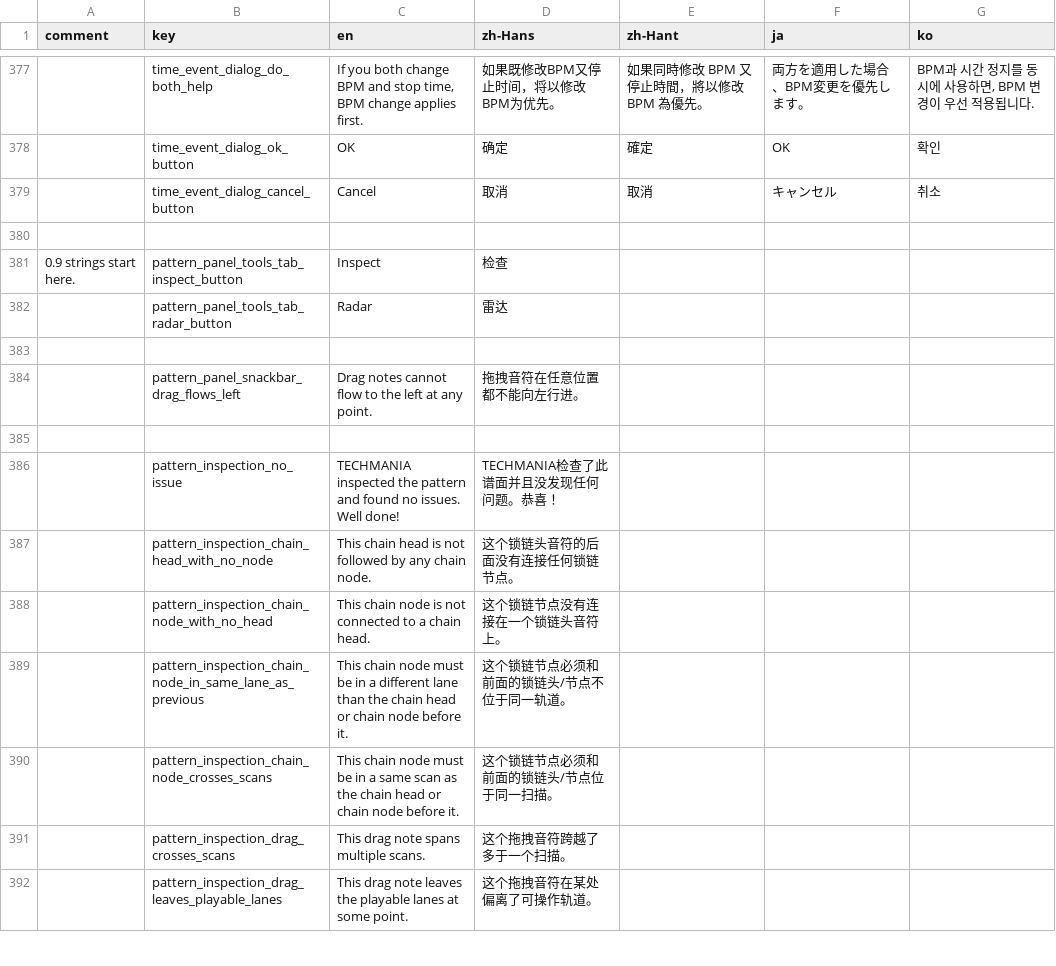
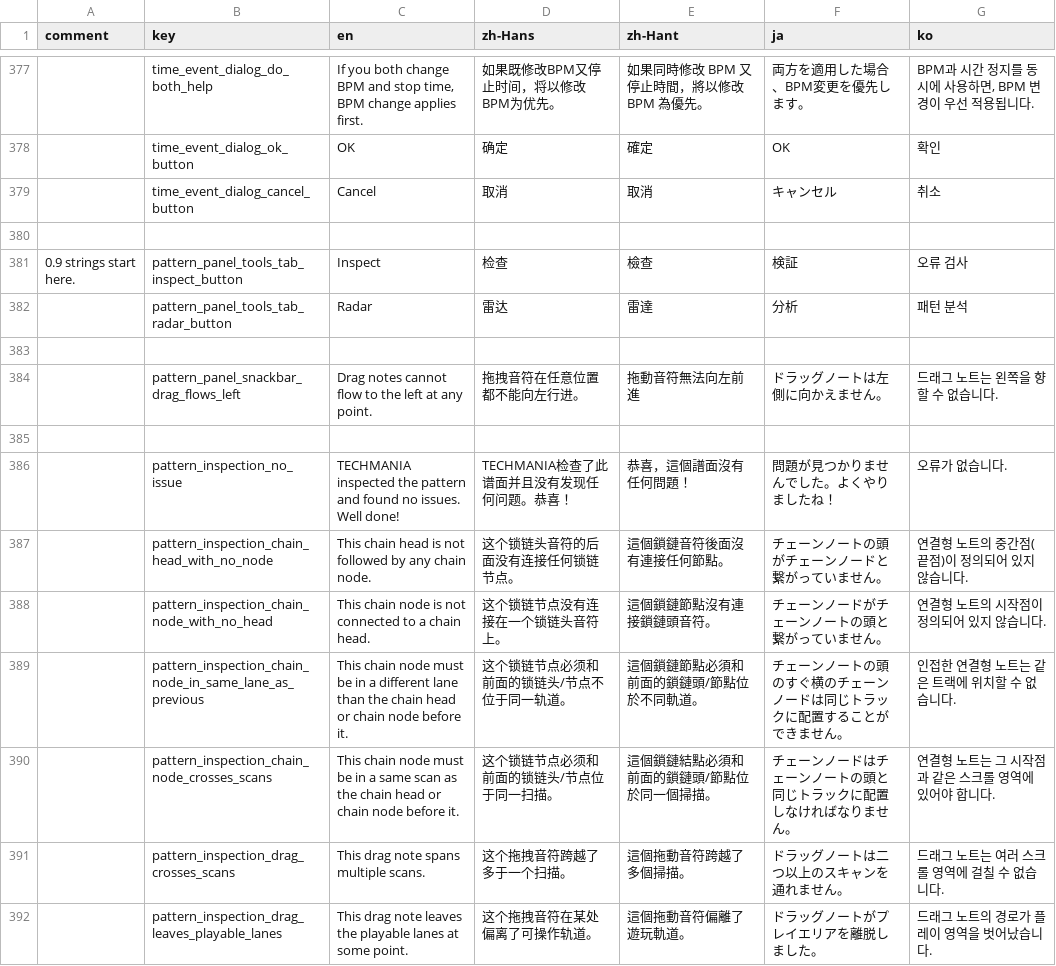
Before and after one commit to techmania-team/techmania, a CSV file: TECHMANIA/Assets/String Table.csv, drawn as a sheet; only a part is shown, gaps mark what is left out; the diff covers the shown part only; the diff names each change by its address in the sheet, - before the commit and + after, or states it on an @@ line.

Commit message:
Pulled string table.

```diff
--- a/TECHMANIA/Assets/String Table.csv
+++ b/TECHMANIA/Assets/String Table.csv
-E381 (zh-Hant): (empty)
+E381 (zh-Hant): 檢查
-F381 (ja): (empty)
+F381 (ja): 検証
-G381 (ko): (empty)
+G381 (ko): 오류 검사
-E382 (zh-Hant): (empty)
+E382 (zh-Hant): 雷達
-F382 (ja): (empty)
+F382 (ja): 分析
-G382 (ko): (empty)
+G382 (ko): 패턴 분석
-E384 (zh-Hant): (empty)
+E384 (zh-Hant): 拖動音符無法向左前進
-F384 (ja): (empty)
+F384 (ja): ドラッグノートは左側に向かえません。
-G384 (ko): (empty)
+G384 (ko): 드래그 노트는 왼쪽을 향할 수 없습니다.
-D386 (zh-Hans): TECHMANIA检查了此谱面并且没发现任何问题。恭喜！
+D386 (zh-Hans): TECHMANIA检查了此谱面并且没有发现任何问题。恭喜！
-E386 (zh-Hant): (empty)
+E386 (zh-Hant): 恭喜，這個譜面沒有任何問題！
-F386 (ja): (empty)
+F386 (ja): 問題が見つかりませんでした。よくやりましたね！
-G386 (ko): (empty)
+G386 (ko): 오류가 없습니다.
-E387 (zh-Hant): (empty)
+E387 (zh-Hant): 這個鎖鏈音符後面沒有連接任何節點。
-F387 (ja): (empty)
+F387 (ja): チェーンノートの頭がチェーンノードと繋がっていません。
-G387 (ko): (empty)
+G387 (ko): 연결형 노트의 중간점(끝점)이 정의되어 있지 않습니다.
-E388 (zh-Hant): (empty)
+E388 (zh-Hant): 這個鎖鏈節點沒有連接鎖鏈頭音符。
-F388 (ja): (empty)
+F388 (ja): チェーンノードがチェーンノートの頭と繋がっていません。
-G388 (ko): (empty)
+G388 (ko): 연결형 노트의 시작점이 정의되어 있지 않습니다.
-E389 (zh-Hant): (empty)
+E389 (zh-Hant): 這個鎖鏈節點必須和前面的鎖鏈頭/節點位於不同軌道。
-F389 (ja): (empty)
+F389 (ja): チェーンノートの頭のすぐ横のチェーンノードは同じトラックに配置することができません。
-G389 (ko): (empty)
+G389 (ko): 인접한 연결형 노트는 같은 트랙에 위치할 수 없습니다.
-E390 (zh-Hant): (empty)
+E390 (zh-Hant): 這個鎖鏈結點必須和前面的鎖鏈頭/節點位於同一個掃描。
-F390 (ja): (empty)
+F390 (ja): チェーンノードはチェーンノートの頭と同じトラックに配置しなければなりません。
-G390 (ko): (empty)
+G390 (ko): 연결형 노트는 그 시작점과 같은 스크롤 영역에 있어야 합니다.
-E391 (zh-Hant): (empty)
+E391 (zh-Hant): 這個拖動音符跨越了多個掃描。
-F391 (ja): (empty)
+F391 (ja): ドラッグノートは二つ以上のスキャンを通れません。
-G391 (ko): (empty)
+G391 (ko): 드래그 노트는 여러 스크롤 영역에 걸칠 수 없습니다.
-E392 (zh-Hant): (empty)
+E392 (zh-Hant): 這個拖動音符偏離了遊玩軌道。
-F392 (ja): (empty)
+F392 (ja): ドラッグノートがプレイエリアを離脱しました。
-G392 (ko): (empty)
+G392 (ko): 드래그 노트의 경로가 플레이 영역을 벗어났습니다.
```
Also changed, not shown: 79 edited cells elsewhere in this file, 2 other files.
